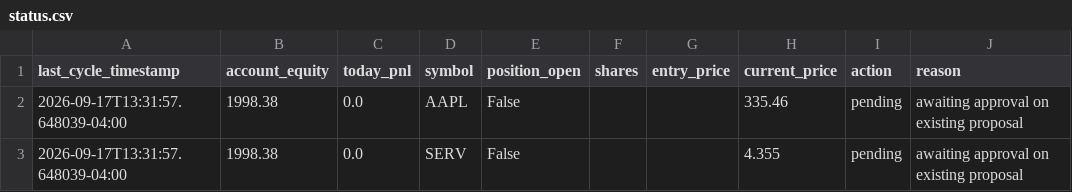
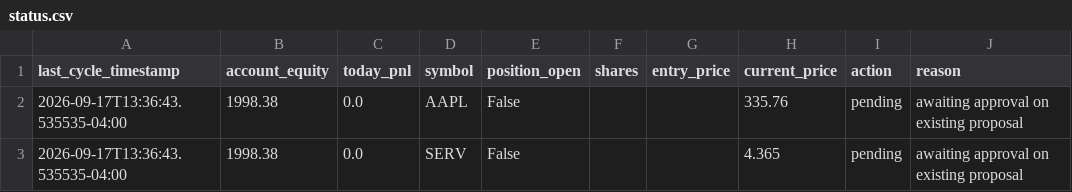
Before and after one commit to nguyenminhthanh0403-hub/graywind, a CSV file: dashboard-data/small/status.csv, drawn as a sheet.

```diff
--- a/dashboard-data/small/status.csv
+++ b/dashboard-data/small/status.csv
@@ -1,3 +1,3 @@
 last_cycle_timestamp,account_equity,today_pnl,symbol,position_open,shares,entry_price,current_price,action,reason
-2026-09-17T13:31:57.648039-04:00,1998.38,0.0,AAPL,False,,,335.46,pending,awaiting approval on existing proposal
-2026-09-17T13:31:57.648039-04:00,1998.38,0.0,SERV,False,,,4.355,pending,awaiting approval on existing proposal
+2026-09-17T13:36:43.535535-04:00,1998.38,0.0,AAPL,False,,,335.76,pending,awaiting approval on existing proposal
+2026-09-17T13:36:43.535535-04:00,1998.38,0.0,SERV,False,,,4.365,pending,awaiting approval on existing proposal
```
Also changed, not shown: dashboard-data/small/equity_curve.csv, state/small/decision_log.csv.
